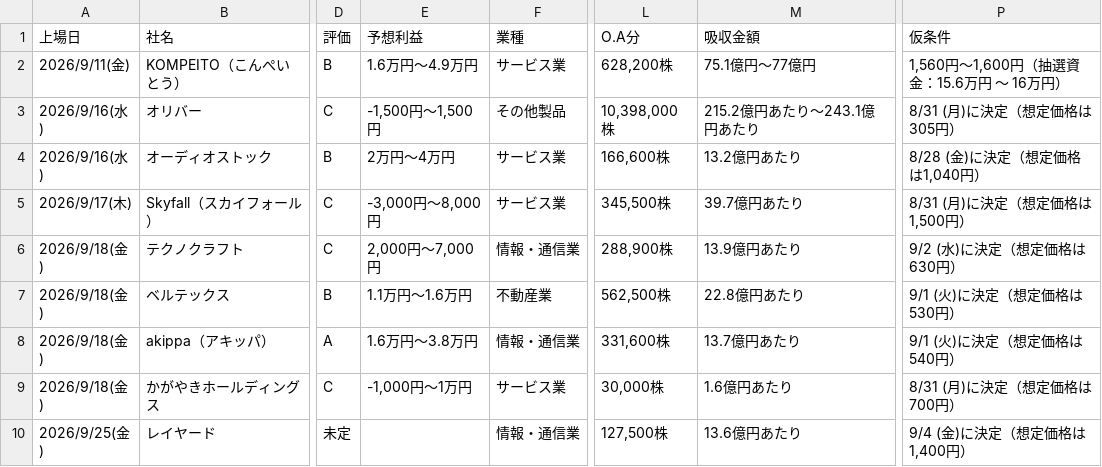
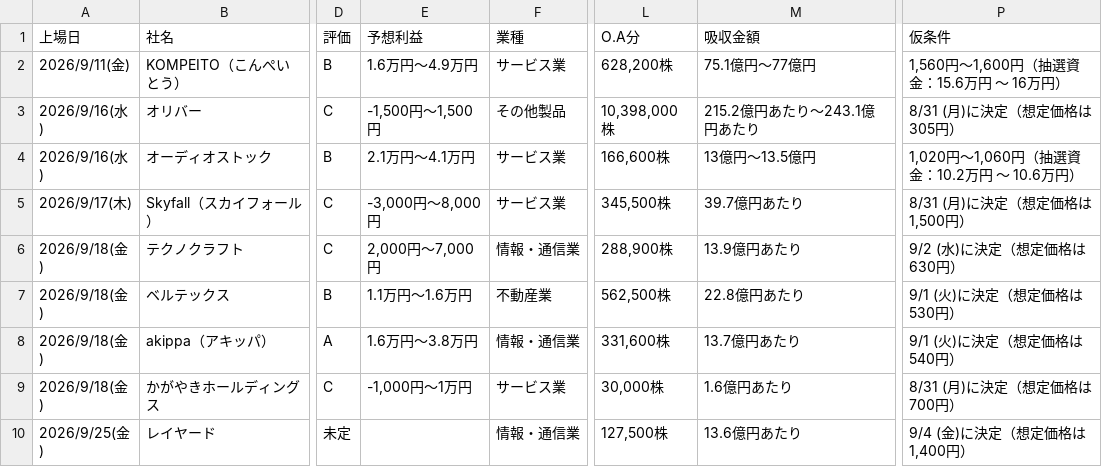
Before and after one commit to Ushibays1992-HUB-Claude/claude_code, a CSV file: ipo.csv, drawn as a sheet; only a part is shown, gaps mark what is left out; the diff names each change by its address in the sheet, - before the commit and + after, or states it on an @@ line.

```diff
--- a/ipo.csv
+++ b/ipo.csv
-E4 (予想利益): 2万円～4万円
+E4 (予想利益): 2.1万円～4.1万円
-M4 (吸収金額): 13.2億円あたり
+M4 (吸収金額): 13億円～13.5億円
-P4 (仮条件): 8/28 (金)に決定（想定価格は1,040円）
+P4 (仮条件): 1,020円～1,060円（抽選資金：10.2万円 ～ 10.6万円）
```
Also changed, not shown: 2 other files.
